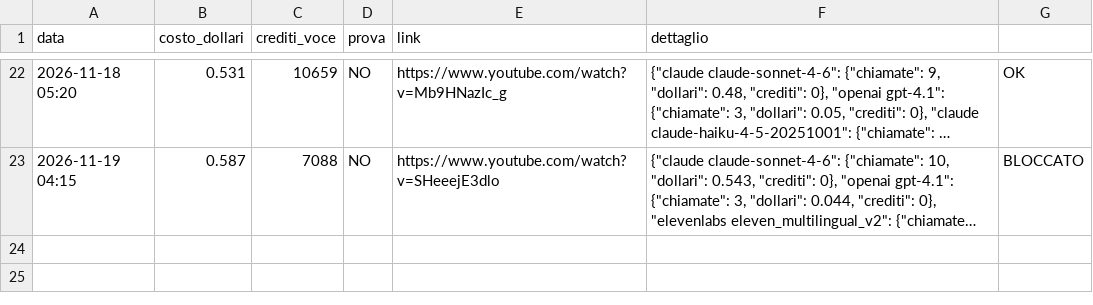
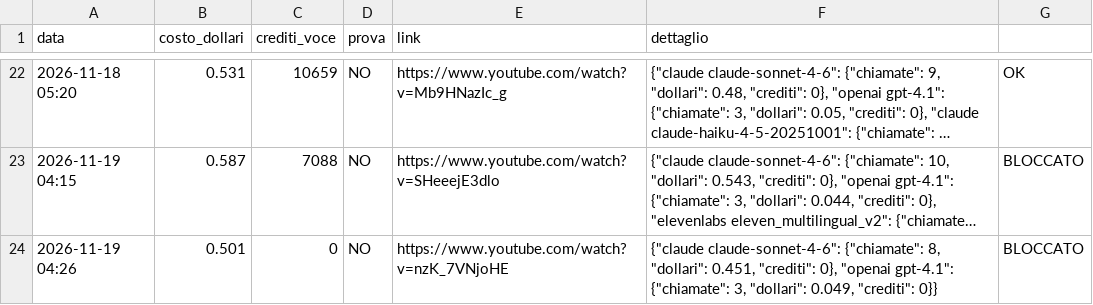
Before and after one commit to gggweb23-gif/ambience, a TSV file: coach/costi/kao_psicologia.tsv, drawn as a sheet; only a part is shown, gaps mark what is left out; long unchanged cells end in …; the diff names each change by its address in the sheet, - before the commit and + after, or states it on an @@ line.

Commit message:
Costo video

```diff
--- a/coach/costi/kao_psicologia.tsv
+++ b/coach/costi/kao_psicologia.tsv
+row 24: 2026-11-19 04:26 | 0.501 | 0 | NO | https://www.youtube.com/watch?v=nzK_7VNjoHE | {"claude claude-sonnet-4-6": {"chiamate": 8, "dollari": 0.451, "crediti": 0}, "openai gpt-4.1": {"chiamate": 3, "dollari": 0.049, "crediti": 0}} | BLOCCATO
```
